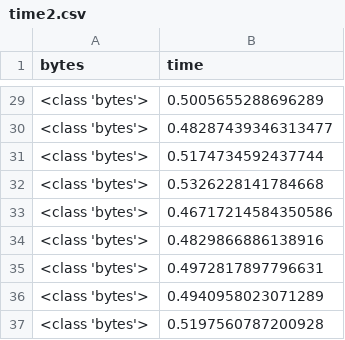
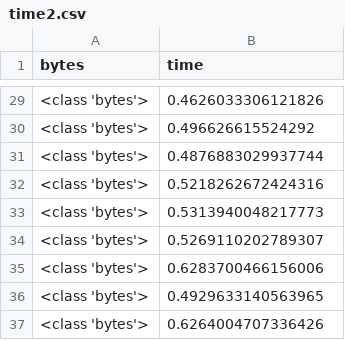
Before and after one commit to RTGS-Lab/real_time_image_processing_system, a CSV file: imagetests/time2.csv, drawn as a sheet; only a part is shown, gaps mark what is left out; the diff covers the shown part only.

Commit message:
flaskdemo returns throughput time and filesize

```diff
--- a/imagetests/time2.csv
+++ b/imagetests/time2.csv
@@ -29,9 +29,9 @@ bytes,time
-<class 'bytes'>,0.5005655288696289
-<class 'bytes'>,0.48287439346313477
-<class 'bytes'>,0.5174734592437744
-<class 'bytes'>,0.5326228141784668
-<class 'bytes'>,0.46717214584350586
-<class 'bytes'>,0.4829866886138916
-<class 'bytes'>,0.4972817897796631
-<class 'bytes'>,0.4940958023071289
-<class 'bytes'>,0.5197560787200928
+<class 'bytes'>,0.4626033306121826
+<class 'bytes'>,0.496626615524292
+<class 'bytes'>,0.4876883029937744
+<class 'bytes'>,0.5218262672424316
+<class 'bytes'>,0.5313940048217773
+<class 'bytes'>,0.5269110202789307
+<class 'bytes'>,0.6283700466156006
+<class 'bytes'>,0.4929633140563965
+<class 'bytes'>,0.6264004707336426
```
Also changed, not shown: 27 edited cells elsewhere in this file, 43 other files.
